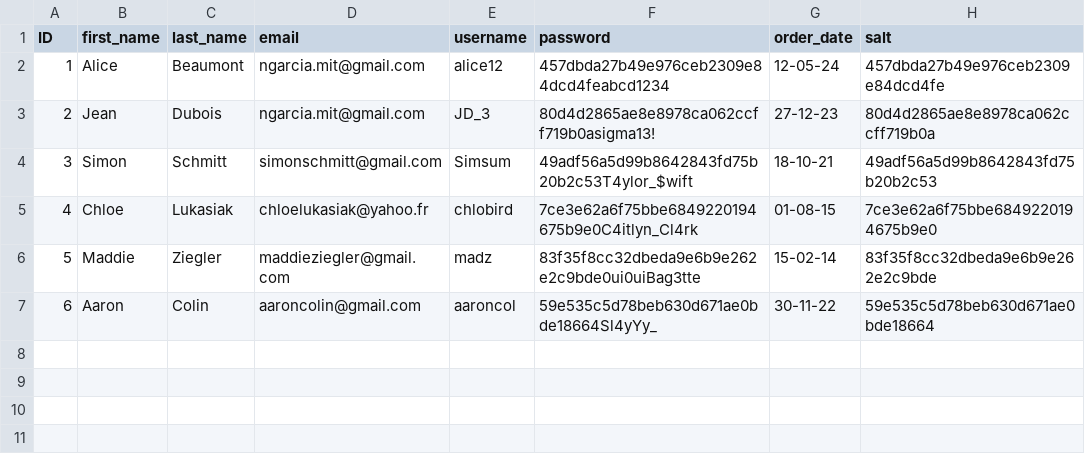
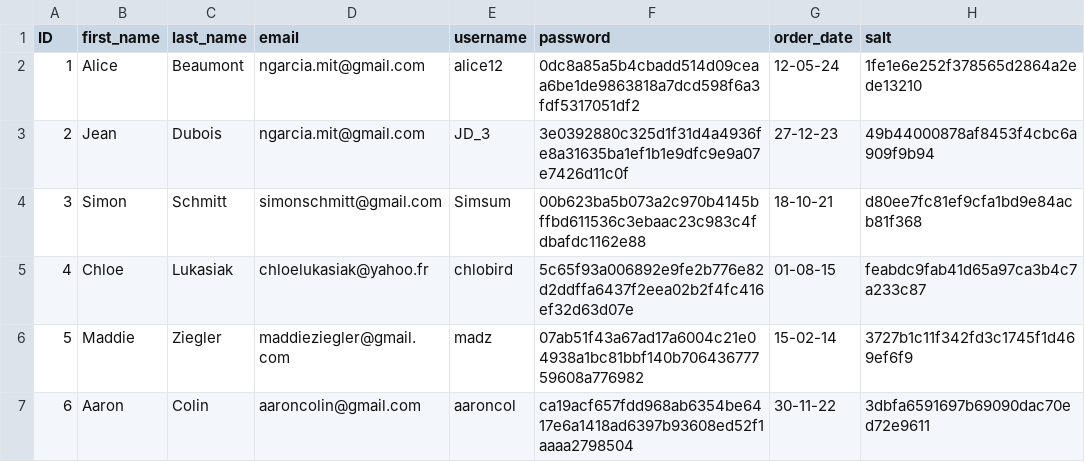
Before and after one commit to Bertille2002/Algo-week3, a CSV file: users_hashed_salted.csv, drawn as a sheet.

```diff
--- a/users_hashed_salted.csv
+++ b/users_hashed_salted.csv
@@ -1,7 +1,7 @@
 ID,first_name,last_name,email,username,password,order_date,salt
-1,Alice,Beaumont,ngarcia.mit@gmail.com,alice12,457dbda27b49e976ceb2309e84dcd4feabcd1234,12-05-24,457dbda27b49e976ceb2309e84dcd4fe
-2,Jean,Dubois,ngarcia.mit@gmail.com,JD_3,80d4d2865ae8e8978ca062ccff719b0asigma13!,27-12-23,80d4d2865ae8e8978ca062ccff719b0a
-3,Simon,Schmitt,simonschmitt@gmail.com,Simsum,49adf56a5d99b8642843fd75b20b2c53T4ylor_$wift,18-10-21,49adf56a5d99b8642843fd75b20b2c53
-4,Chloe,Lukasiak,chloelukasiak@yahoo.fr,chlobird,7ce3e62a6f75bbe6849220194675b9e0C4itlyn_Cl4rk,01-08-15,7ce3e62a6f75bbe6849220194675b9e0
-5,Maddie,Ziegler,maddieziegler@gmail.com,madz,83f35f8cc32dbeda9e6b9e262e2c9bde0ui0uiBag3tte,15-02-14,83f35f8cc32dbeda9e6b9e262e2c9bde
-6,Aaron,Colin,aaroncolin@gmail.com,aaroncol,59e535c5d78beb630d671ae0bde18664Sl4yYy_,30-11-22,59e535c5d78beb630d671ae0bde18664
+1,Alice,Beaumont,ngarcia.mit@gmail.com,alice12,0dc8a85a5b4cbadd514d09ceaa6be1de9863818a7dcd598f6a3fdf5317051df2,12-05-24,1fe1e6e252f378565d2864a2ede13210
+2,Jean,Dubois,ngarcia.mit@gmail.com,JD_3,3e0392880c325d1f31d4a4936fe8a31635ba1ef1b1e9dfc9e9a07e7426d11c0f,27-12-23,49b44000878af8453f4cbc6a909f9b94
+3,Simon,Schmitt,simonschmitt@gmail.com,Simsum,00b623ba5b073a2c970b4145bffbd611536c3ebaac23c983c4fdbafdc1162e88,18-10-21,d80ee7fc81ef9cfa1bd9e84acb81f368
+4,Chloe,Lukasiak,chloelukasiak@yahoo.fr,chlobird,5c65f93a006892e9fe2b776e82d2ddffa6437f2eea02b2f4fc416ef32d63d07e,01-08-15,feabdc9fab41d65a97ca3b4c7a233c87
+5,Maddie,Ziegler,maddieziegler@gmail.com,madz,07ab51f43a67ad17a6004c21e04938a1bc81bbf140b70643677759608a776982,15-02-14,3727b1c11f342fd3c1745f1d469ef6f9
+6,Aaron,Colin,aaroncolin@gmail.com,aaroncol,ca19acf657fdd968ab6354be6417e6a1418ad6397b93608ed52f1aaaa2798504,30-11-22,3dbfa6591697b69090dac70ed72e9611
```
Also changed, not shown: 4 other files.
